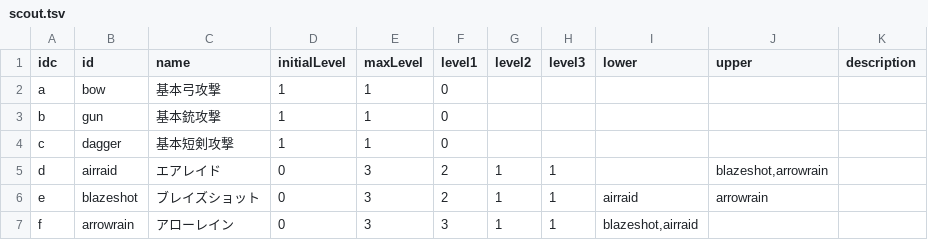
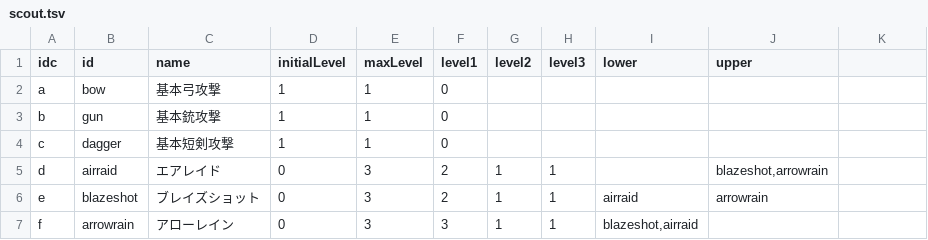
Before and after one commit to saipan-fez/fezskill, a TSV file: public_html/table/scout.tsv, drawn as a sheet; only a part is shown; the diff names each change by its address in the sheet, - before the commit and + after, or states it on an @@ line.

Commit message:
description列削除

```diff
--- a/public_html/table/scout.tsv
+++ b/public_html/table/scout.tsv
-K1: description
+K1: (empty)
```
Also changed, not shown: public_html/table/cestus.tsv, public_html/table/fencer.tsv, 2 other files.
